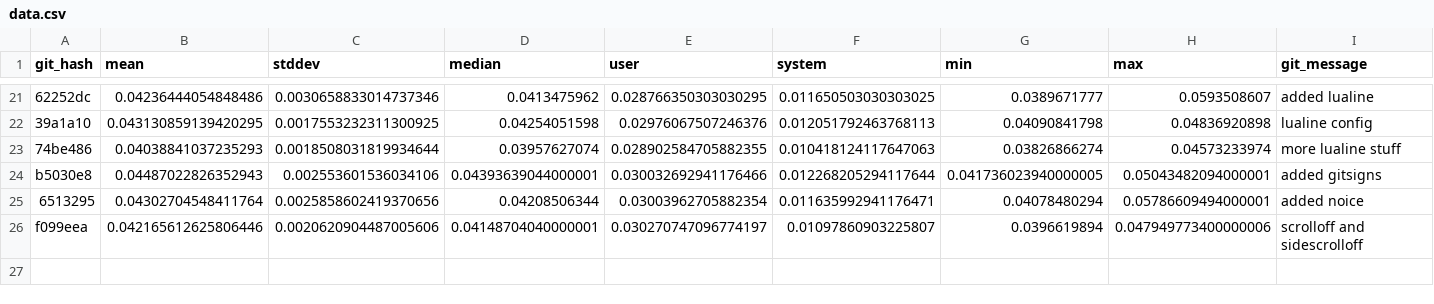
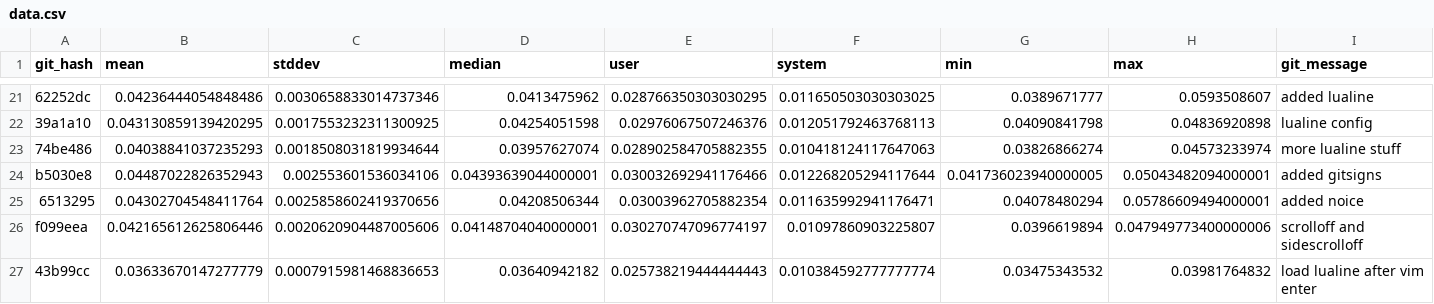
Before and after one commit to zacharytq/neovim-config, a CSV file: benchmarks/dev/tugboat/data.csv, drawn as a sheet; only a part is shown, gaps mark what is left out.

```diff
--- a/benchmarks/dev/tugboat/data.csv
+++ b/benchmarks/dev/tugboat/data.csv
@@ -26 +26,2 @@ b5030e8,0.04487022826352943,0.002553601536034106,0.04393639044000001,0.030032692
 f099eea,0.042165612625806446,0.0020620904487005606,0.04148704040000001,0.030270747096774197,0.01097860903225807,0.0396619894,0.047949773400000006,scrolloff and sidescrolloff
+43b99cc,0.03633670147277779,0.0007915981468836653,0.03640942182,0.025738219444444443,0.010384592777777774,0.03475343532,0.03981764832,load lualine after vim enter
```
Also changed, not shown: 1 other file.
